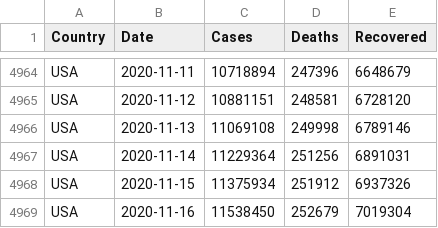
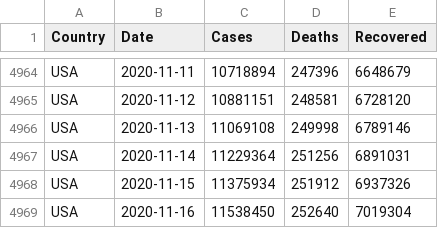
Before and after one commit to MMR-19/COVID-19-Data, a CSV file: COVID-19 Global.csv, drawn as a sheet; only a part is shown, gaps mark what is left out.

Commit message:
Global - 16/Nov/2020

```diff
--- a/COVID-19 Global.csv
+++ b/COVID-19 Global.csv
@@ -4968,2 +4968,2 @@ USA,2020-11-14,11229364,251256,6891031
 USA,2020-11-15,11375934,251912,6937326
-USA,2020-11-16,11538450,252679,7019304
+USA,2020-11-16,11538450,252640,7019304
```
